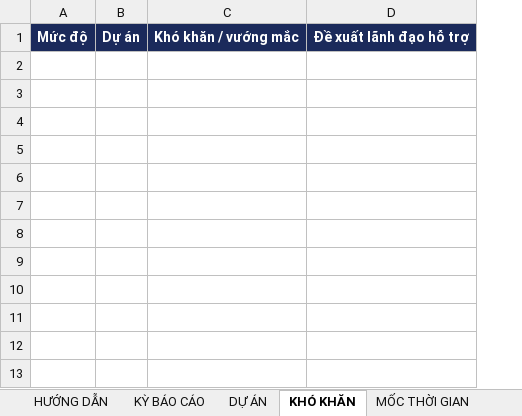
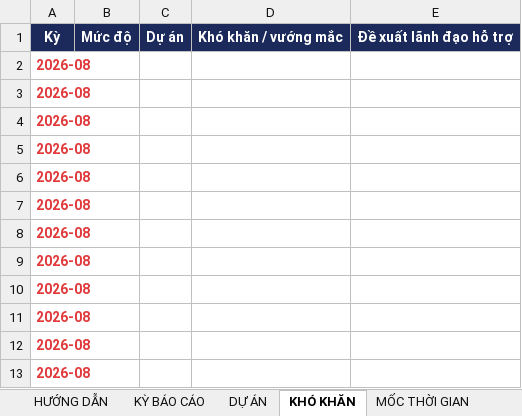
Before and after one commit to Pviaviation/ECOM, an Excel workbook: NhapLieu-BaoCaoThang.xlsx, sheet KHÓ KHĂN, drawn as a sheet; values as stored, in another font and other column widths than the file's, no borders; the diff names each change by its address in the sheet, - before the commit and + after, or states it on an @@ line.

```diff
--- a/NhapLieu-BaoCaoThang.xlsx (sheet KHÓ KHĂN)
+++ b/NhapLieu-BaoCaoThang.xlsx (sheet KHÓ KHĂN)
+column A, row 1: Kỳ
+row 2: 2026-08
+row 3: 2026-08
+row 4: 2026-08
+row 5: 2026-08
+row 6: 2026-08
+row 7: 2026-08
+row 8: 2026-08
+row 9: 2026-08
+row 10: 2026-08
+row 11: 2026-08
+row 12: 2026-08
+row 13: 2026-08
```
Also changed, not shown: sheet MỐC THỜI GIAN, sheet HƯỚNG DẪN, sheet KỲ BÁO CÁO, sheet DỰ ÁN, 3 other files.
